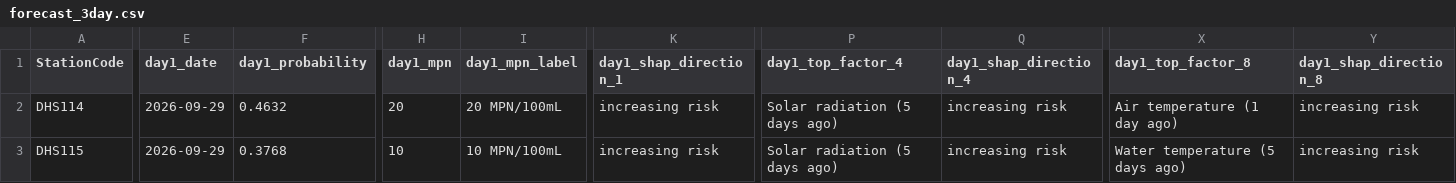
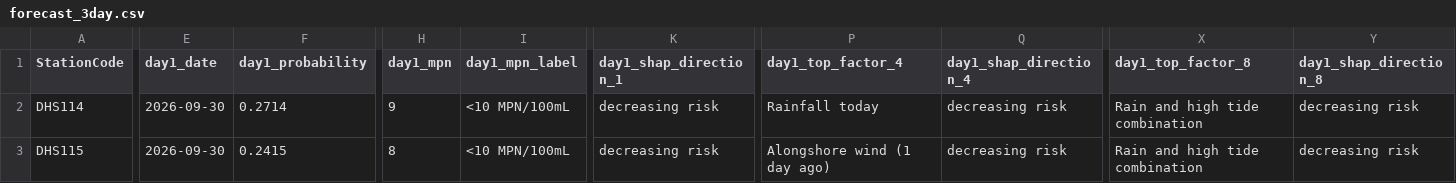
Before and after one commit to eymoney13/hermosa-pilot-dashboard, a CSV file: public/data/hermosa/forecast_3day.csv, drawn as a sheet; only a part is shown, gaps mark what is left out; the diff covers the shown part only; the diff names each change by its address in the sheet, - before the commit and + after, or states it on an @@ line.

```diff
--- a/public/data/hermosa/forecast_3day.csv
+++ b/public/data/hermosa/forecast_3day.csv
-E2:E3 (day1_date): 2026-09-29
+E2:E3 (day1_date): 2026-09-30
-F2 (day1_probability): 0.4632
+F2 (day1_probability): 0.2714
-H2 (day1_mpn): 20
+H2 (day1_mpn): 9
-I2 (day1_mpn_label): 20 MPN/100mL
+I2 (day1_mpn_label): <10 MPN/100mL
-K2:K3 (day1_shap_direction_1): increasing risk
+K2:K3 (day1_shap_direction_1): decreasing risk
-P2 (day1_top_factor_4): Solar radiation (5 days ago)
+P2 (day1_top_factor_4): Rainfall today
-Q2:Q3 (day1_shap_direction_4): increasing risk
+Q2:Q3 (day1_shap_direction_4): decreasing risk
-X2 (day1_top_factor_8): Air temperature (1 day ago)
+X2 (day1_top_factor_8): Rain and high tide combination
-Y2:Y3 (day1_shap_direction_8): increasing risk
+Y2:Y3 (day1_shap_direction_8): decreasing risk
-F3 (day1_probability): 0.3768
+F3 (day1_probability): 0.2415
-H3 (day1_mpn): 10
+H3 (day1_mpn): 8
-I3 (day1_mpn_label): 10 MPN/100mL
+I3 (day1_mpn_label): <10 MPN/100mL
-P3 (day1_top_factor_4): Solar radiation (5 days ago)
+P3 (day1_top_factor_4): Alongshore wind (1 day ago)
-X3 (day1_top_factor_8): Water temperature (5 days ago)
+X3 (day1_top_factor_8): Rain and high tide combination
```
Also changed, not shown: 140 edited cells elsewhere in this file, public/data/hermosa/history_3day.csv.
